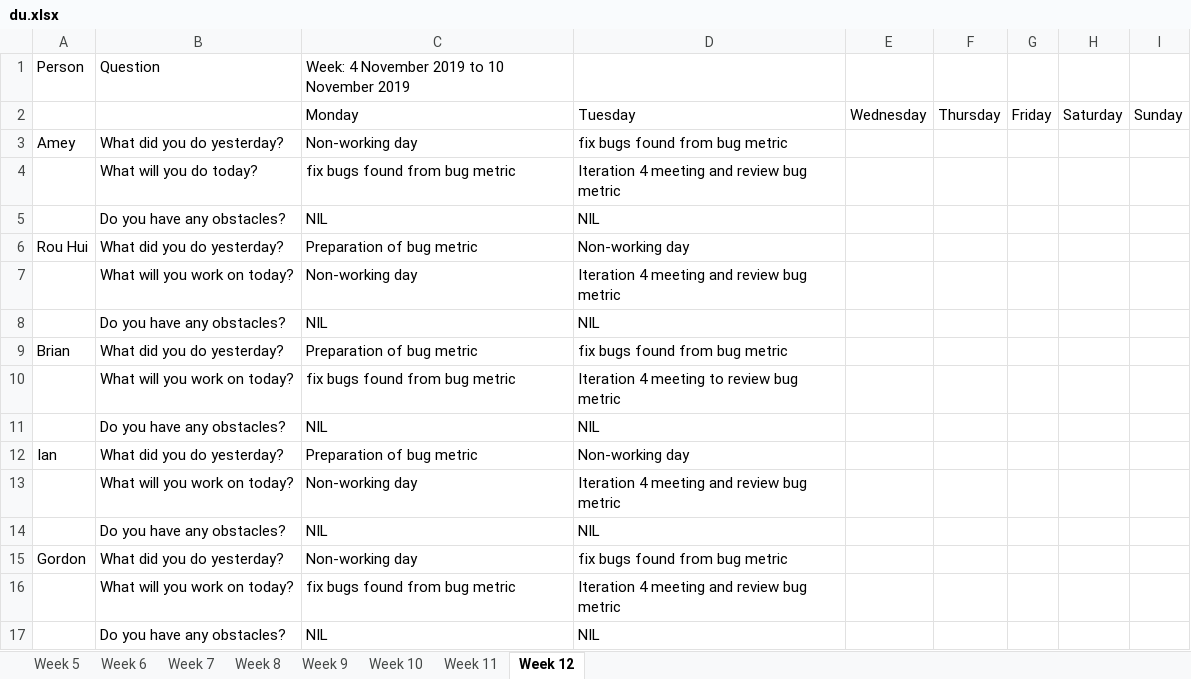
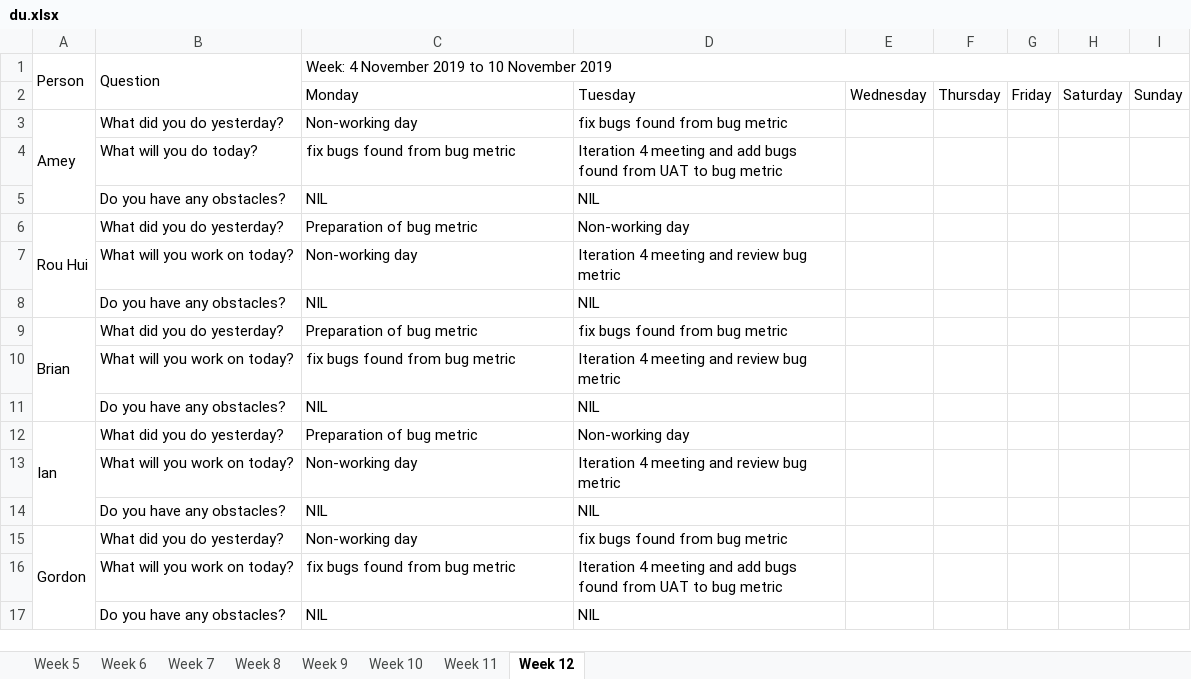
Before and after one commit to ameyrathi/SWE-Project, an Excel workbook: metrics/du.xlsx, sheet Week 12, drawn as a sheet; values as stored, in another font and other column widths than the file's, no cell formats; the diff names each change by its address in the sheet, - before the commit and + after, or states it on an @@ line.

Commit message:
reformat daily update

```diff
--- a/metrics/du.xlsx (sheet Week 12)
+++ b/metrics/du.xlsx (sheet Week 12)
+A1:A2 merged
+B1:B2 merged
+C1:I1 merged
+A3:A5 merged
-D4: …meeting and review bug metric
+D4: …meeting and add bugs found from UAT to bug metric
+A6:A8 merged
+A9:A11 merged
-D10: Iteration 4 meeting to review bug metric
+D10: Iteration 4 meeting and review bug metric
+A12:A14 merged
+A15:A17 merged
-D16: …meeting and review bug metric
+D16: …meeting and add bugs found from UAT to bug metric
```
Also changed, not shown: cell formats.
